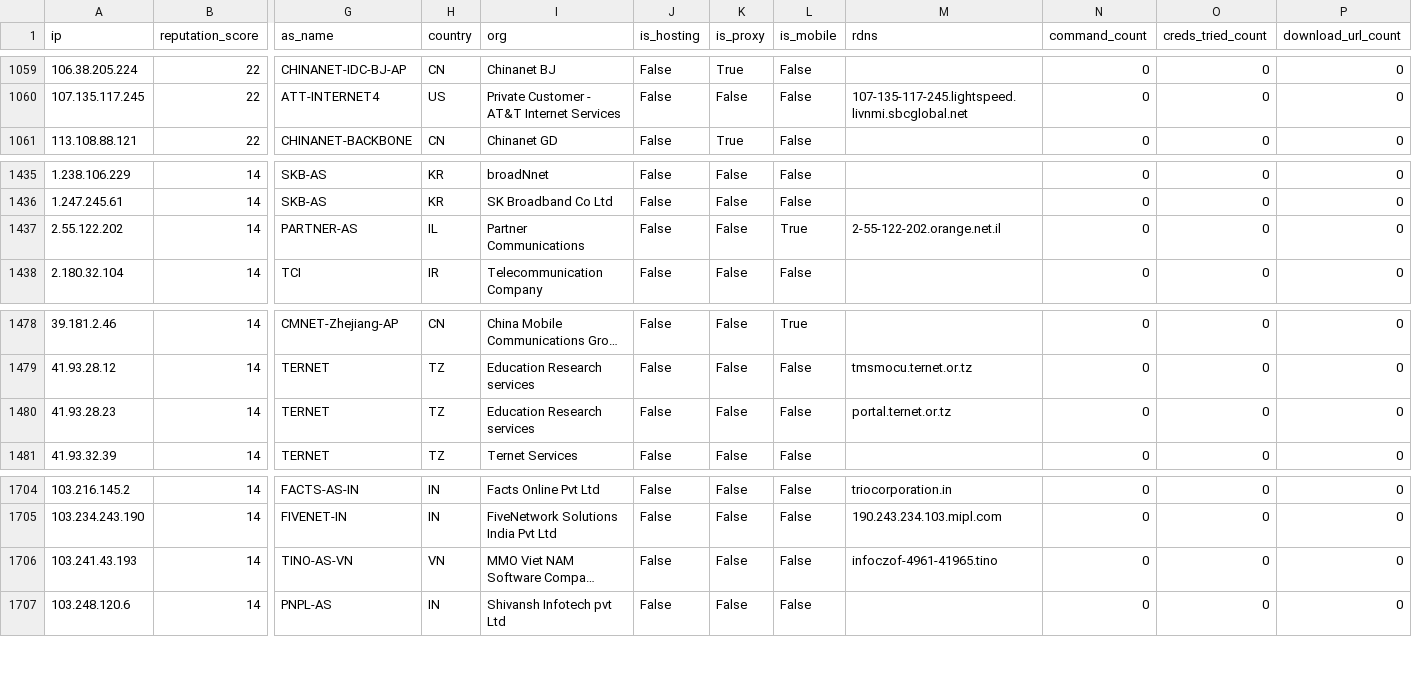
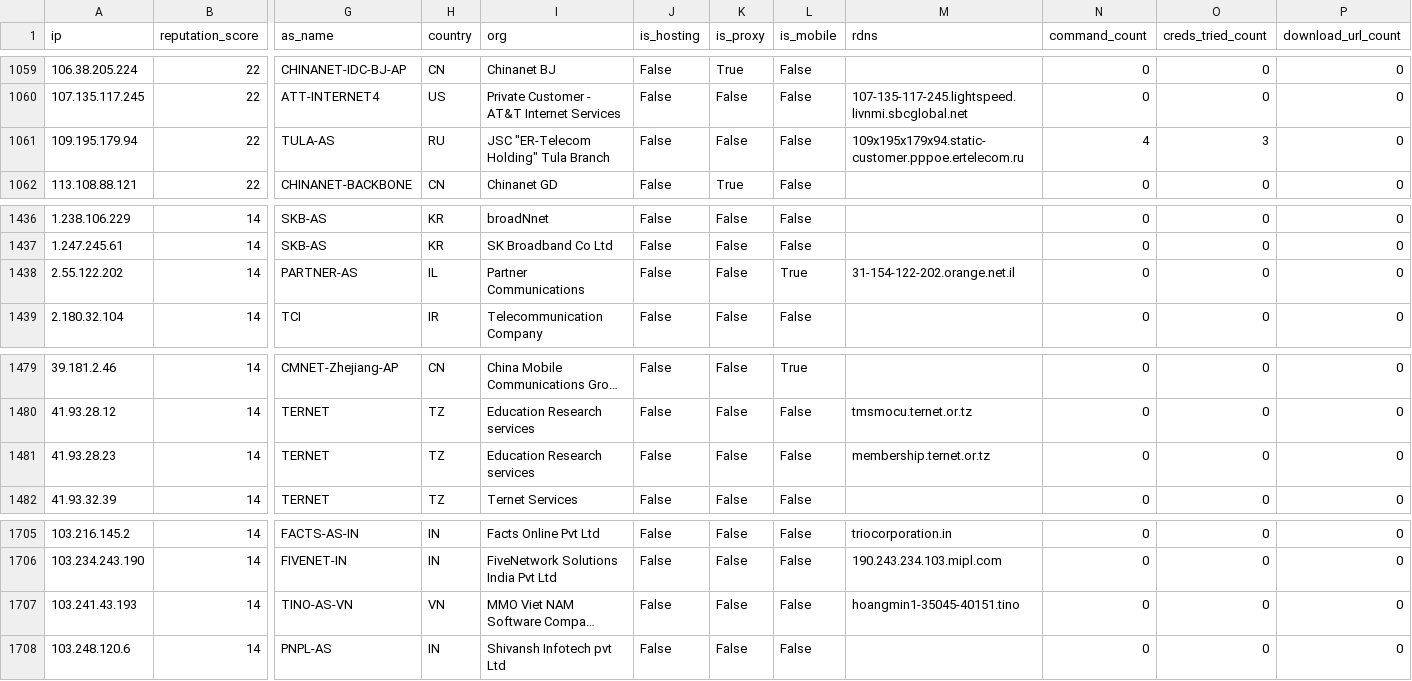
Before and after one commit to AndrewGoloida/threat-ledger, a CSV file: reputation.csv, drawn as a sheet; only a part is shown, gaps mark what is left out; long unchanged cells end in …; addresses are those after the commit; rows hold the shown columns only; the diff names each change by its address in the sheet, - before the commit and + after, or states it on an @@ line.

```diff
--- a/reputation.csv
+++ b/reputation.csv
+row 1061: 109.195.179.94 | 22 | TULA-AS | RU | JSC "ER-Telecom Holding" Tula Branch | False | False | False | 109x195x179x94.static-customer.pppoe.ertelecom.ru | 4 | 3 | 0
-M1438 (rdns): 2-55-122-202.orange.net.il
+M1438 (rdns): 31-154-122-202.orange.net.il
-M1481 (rdns): portal.ternet.or.tz
+M1481 (rdns): membership.ternet.or.tz
-M1707 (rdns): infoczof-4961-41965.tino
+M1707 (rdns): hoangmin1-35045-40151.tino
```
Also changed, not shown: 3 other files.
